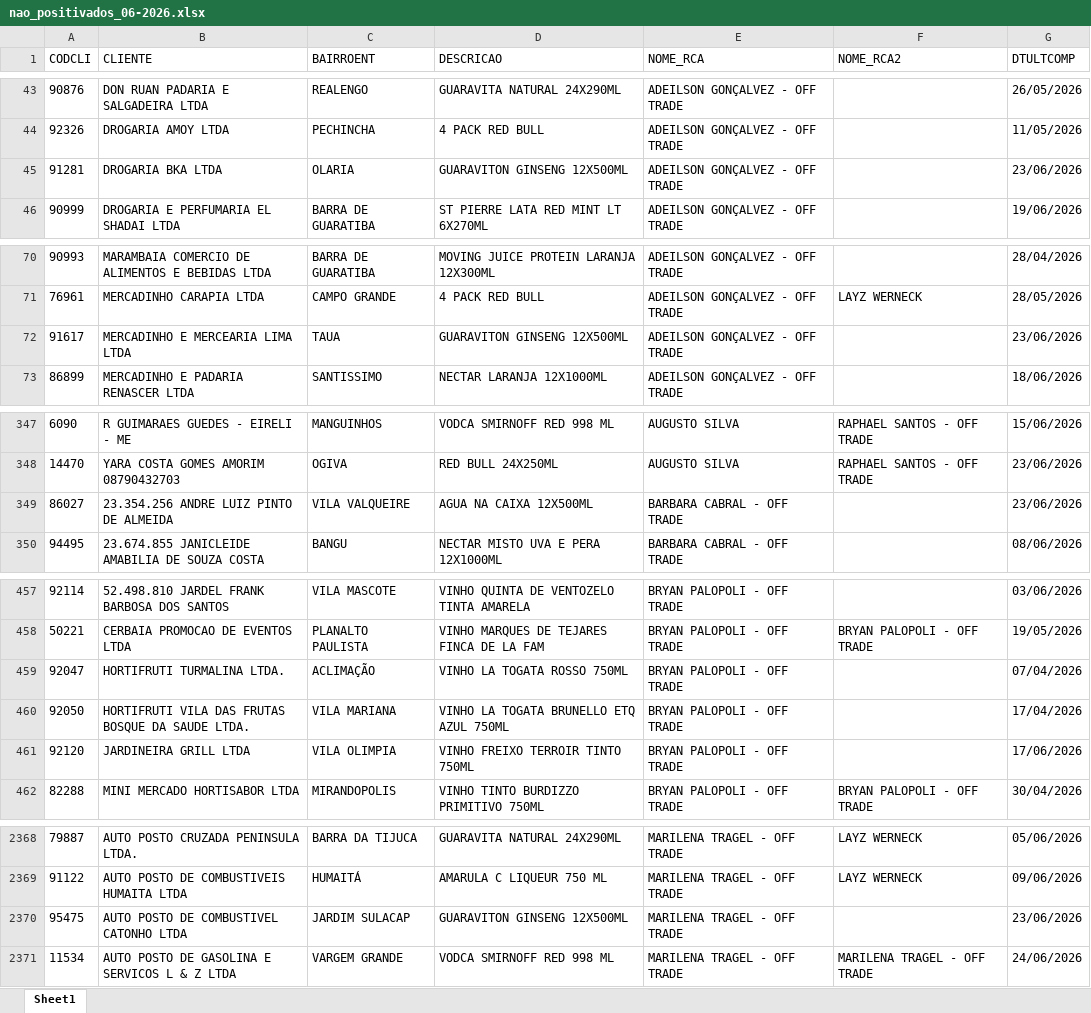
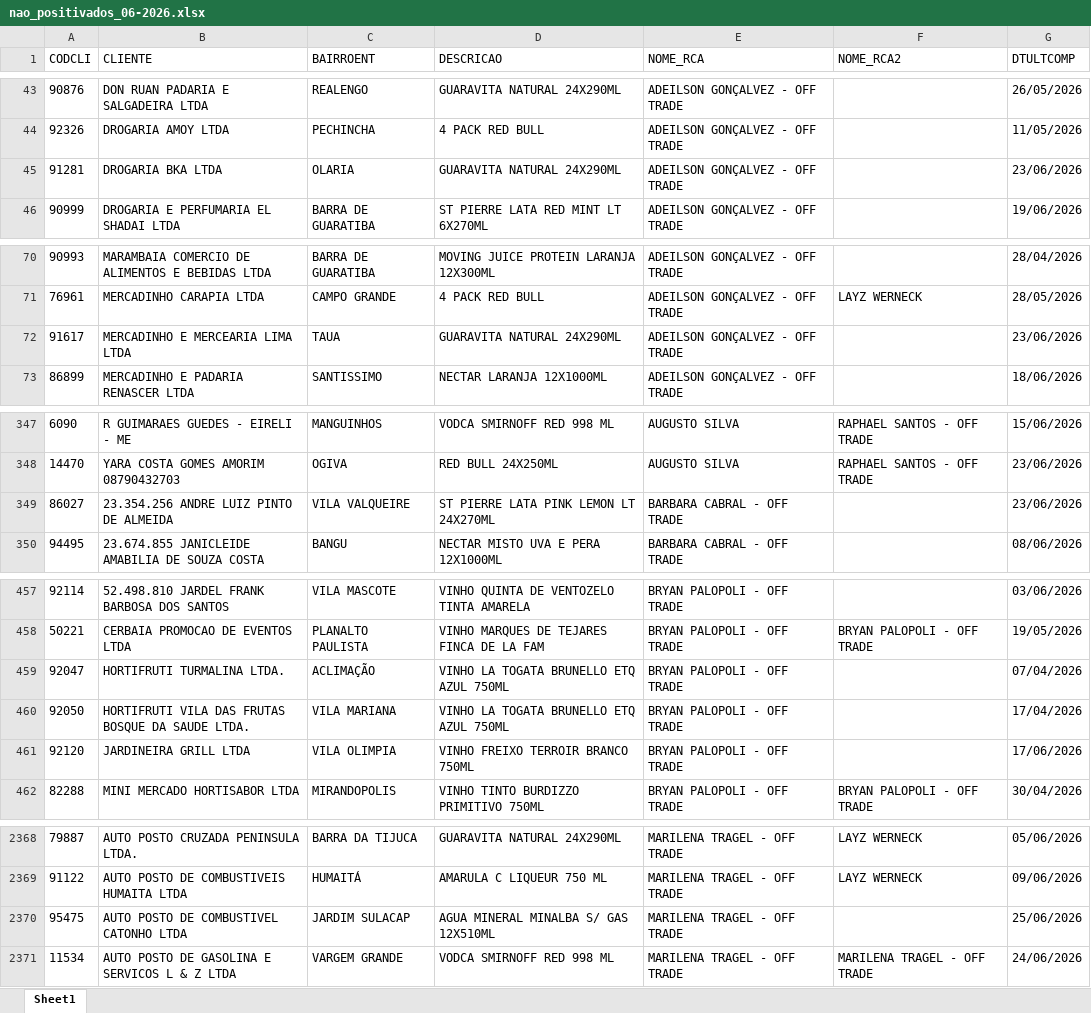
Before and after one commit to leonardocampos-cmd/offtrade, an Excel workbook: nao_positivados_06-2026.xlsx, sheet Sheet1, drawn as a sheet; only a part is shown, gaps mark what is left out; values as stored, in another font and other column widths than the file's, no borders; the diff covers the shown part only; the diff names each change by its address in the sheet, - before the commit and + after, or states it on an @@ line.

```diff
--- a/nao_positivados_06-2026.xlsx (sheet Sheet1)
+++ b/nao_positivados_06-2026.xlsx (sheet Sheet1)
-D45 (DESCRICAO): GUARAVITON GINSENG 12X500ML
+D45 (DESCRICAO): GUARAVITA NATURAL 24X290ML
-D72 (DESCRICAO): GUARAVITON GINSENG 12X500ML
+D72 (DESCRICAO): GUARAVITA NATURAL 24X290ML
-D349 (DESCRICAO): AGUA NA CAIXA 12X500ML
+D349 (DESCRICAO): ST PIERRE LATA PINK LEMON LT 24X270ML
-D459 (DESCRICAO): VINHO LA TOGATA ROSSO 750ML
+D459 (DESCRICAO): VINHO LA TOGATA BRUNELLO ETQ AZUL 750ML
-D461 (DESCRICAO): VINHO FREIXO TERROIR TINTO 750ML
+D461 (DESCRICAO): VINHO FREIXO TERROIR BRANCO 750ML
-D2370 (DESCRICAO): GUARAVITON GINSENG 12X500ML
+D2370 (DESCRICAO): AGUA MINERAL MINALBA S/ GAS 12X510ML
-G2370 (DTULTCOMP): 23/06/2026
+G2370 (DTULTCOMP): 25/06/2026
```
Also changed, not shown: 4 edited cells elsewhere in this sheet, 2 other files.
